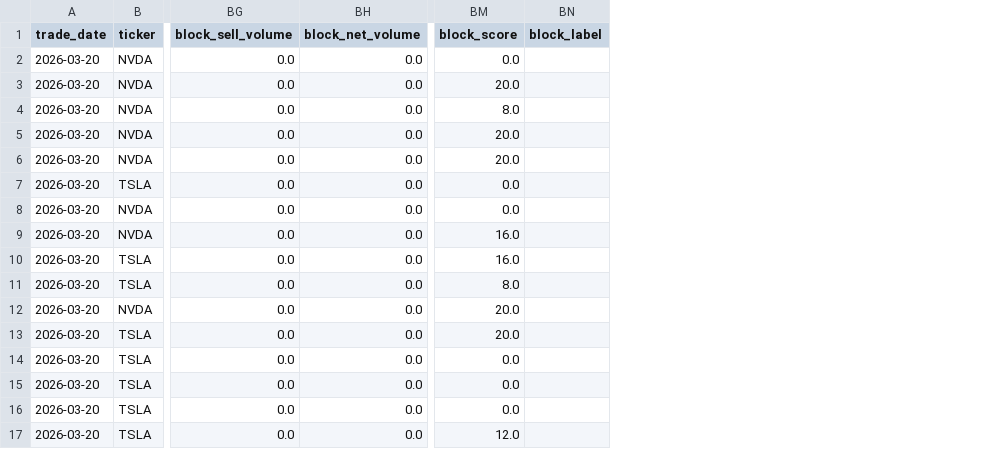
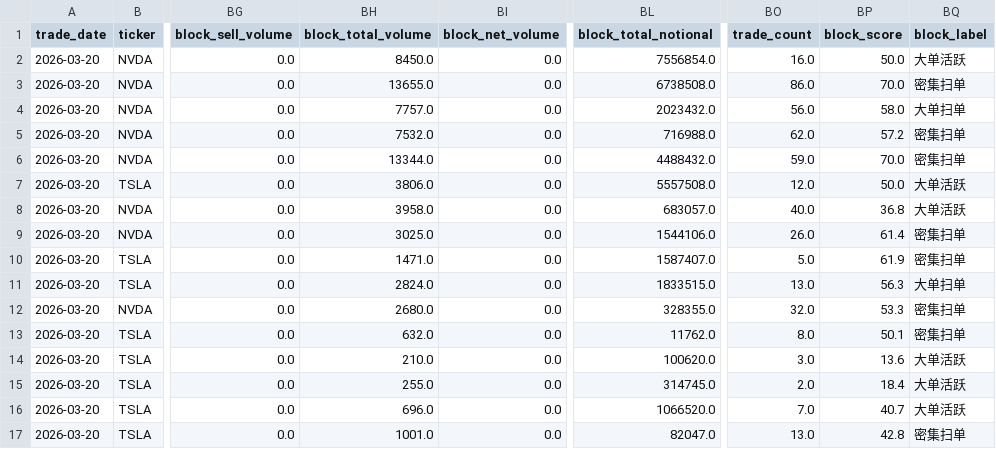
Before and after one commit to Jacker2099/options-screener, a CSV file: reports/daily/new_contracts_2026-03-20.csv, drawn as a sheet; only a part is shown, gaps mark what is left out; addresses are those after the commit; the diff names each change by its address in the sheet, - before the commit and + after, or states it on an @@ line.

```diff
--- a/reports/daily/new_contracts_2026-03-20.csv
+++ b/reports/daily/new_contracts_2026-03-20.csv
+column BH (block_total_volume), rows 2-17: 8450.0 | 13655.0 | 7757.0 | 7532.0 | 13344.0 | 3806.0 | 3958.0 | 3025.0 | 1471.0 | 2824.0 | 2680.0 | 632.0 | 210.0 | 255.0 | 696.0 | 1001.0
+column BL (block_total_notional), rows 2-17: 7556854.0 | 6738508.0 | 2023432.0 | 716988.0 | 4488432.0 | 5557508.0 | 683057.0 | 1544106.0 | 1587407.0 | 1833515.0 | 328355.0 | 11762.0 | 100620.0 | 314745.0 | 1066520.0 | 82047.0
+column BO (trade_count), rows 2-17: 16.0 | 86.0 | 56.0 | 62.0 | 59.0 | 12.0 | 40.0 | 26.0 | 5.0 | 13.0 | 32.0 | 8.0 | 3.0 | 2.0 | 7.0 | 13.0
-BP2 (block_score): 0.0
+BP2 (block_score): 50.0
-BQ2 (block_label): (empty)
+BQ2 (block_label): 大单活跃
-BP3 (block_score): 20.0
+BP3 (block_score): 70.0
-BQ3 (block_label): (empty)
+BQ3 (block_label): 密集扫单
-BP4 (block_score): 8.0
+BP4 (block_score): 58.0
-BQ4 (block_label): (empty)
+BQ4 (block_label): 大单扫单
-BP5 (block_score): 20.0
+BP5 (block_score): 57.2
-BQ5:BQ6 (block_label): (empty)
+BQ5:BQ6 (block_label): 密集扫单
-BP6 (block_score): 20.0
+BP6 (block_score): 70.0
-BP7 (block_score): 0.0
+BP7 (block_score): 50.0
-BQ7:BQ8 (block_label): (empty)
+BQ7:BQ8 (block_label): 大单活跃
-BP8 (block_score): 0.0
+BP8 (block_score): 36.8
-BP9 (block_score): 16.0
+BP9 (block_score): 61.4
-BQ9:BQ10 (block_label): (empty)
+BQ9:BQ10 (block_label): 密集扫单
-BP10 (block_score): 16.0
+BP10 (block_score): 61.9
-BP11 (block_score): 8.0
+BP11 (block_score): 56.3
-BQ11 (block_label): (empty)
+BQ11 (block_label): 大单扫单
-BP12 (block_score): 20.0
+BP12 (block_score): 53.3
-BQ12:BQ13 (block_label): (empty)
+BQ12:BQ13 (block_label): 密集扫单
-BP13 (block_score): 20.0
+BP13 (block_score): 50.1
-BP14 (block_score): 0.0
+BP14 (block_score): 13.6
-BQ14:BQ16 (block_label): (empty)
+BQ14:BQ16 (block_label): 大单活跃
-BP15 (block_score): 0.0
+BP15 (block_score): 18.4
-BP16 (block_score): 0.0
+BP16 (block_score): 40.7
-BP17 (block_score): 12.0
+BP17 (block_score): 42.8
-BQ17 (block_label): (empty)
+BQ17 (block_label): 密集扫单
```
Also changed, not shown: reports/daily/contracts_2026-03-20.csv, reports/daily/raw_contracts_2026-03-20.csv, 4 other files.
